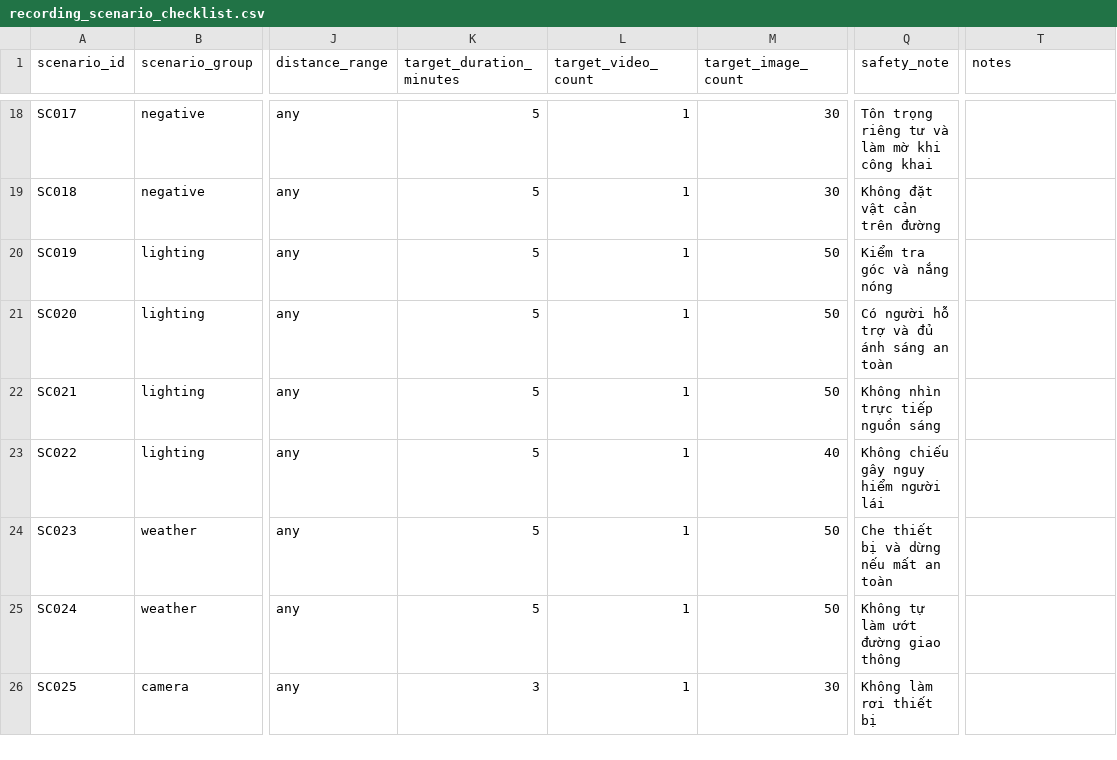
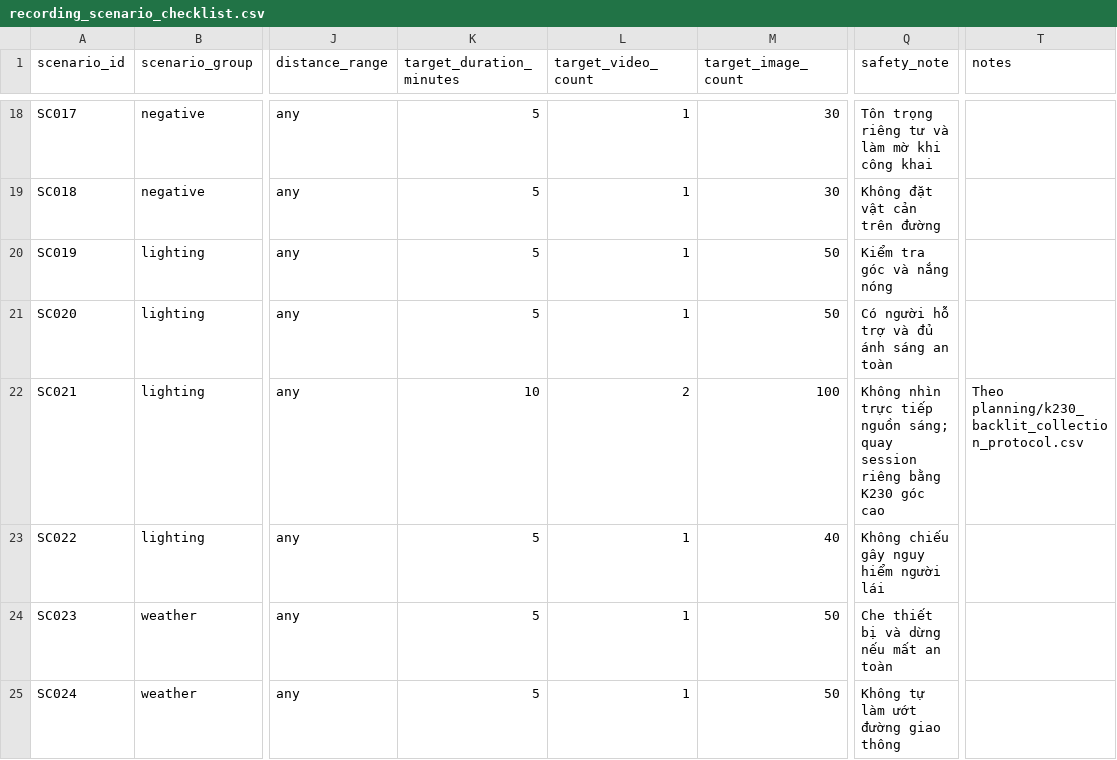
Before and after one commit to kinnynee/emergency-lane-dataset-pipeline, a CSV file: data_collection/planning/recording_scenario_checklist.csv, drawn as a sheet; only a part is shown, gaps mark what is left out; the shorter side is filled out with more unchanged rows; the diff names each change by its address in the sheet, - before the commit and + after, or states it on an @@ line.

Commit message:
docs(eda): lock K230 backlit collection protocol

```diff
--- a/data_collection/planning/recording_scenario_checklist.csv
+++ b/data_collection/planning/recording_scenario_checklist.csv
-K22 (target_duration_minutes): 5
+K22 (target_duration_minutes): 10
-L22 (target_video_count): 1
+L22 (target_video_count): 2
-M22 (target_image_count): 50
+M22 (target_image_count): 100
-Q22 (safety_note): …tiếp nguồn sáng
+Q22 (safety_note): …tiếp nguồn sáng; quay session riêng bằng K230 góc cao
-T22 (notes): (empty)
+T22 (notes): Theo planning/k230_backlit_collection_protocol.csv
```
Also changed, not shown: 3 other files.
